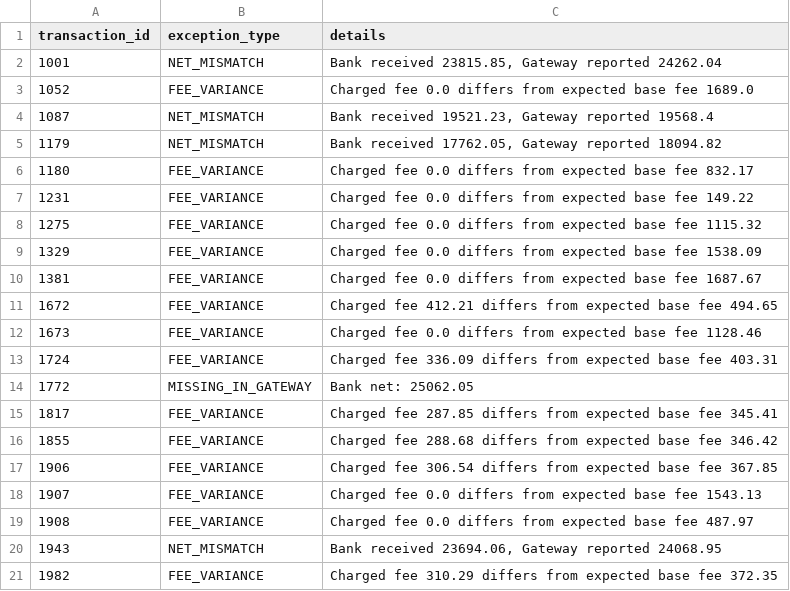
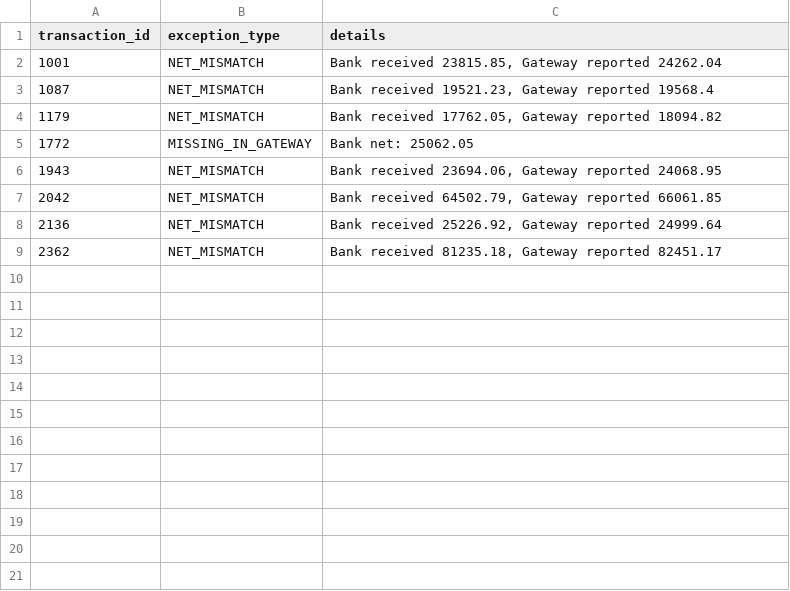
Before and after one commit to nehalabbott/ai-finance-controller, a CSV file: output/tier1_exceptions.csv, drawn as a sheet; only a part is shown; the shorter side is filled out with more unchanged rows; the diff covers the shown part only.

```diff
--- a/output/tier1_exceptions.csv
+++ b/output/tier1_exceptions.csv
@@ -2,20 +2,5 @@ transaction_id,exception_type,details
 1001,NET_MISMATCH,"Bank received 23815.85, Gateway reported 24262.04"
-1052,FEE_VARIANCE,Charged fee 0.0 differs from expected base fee 1689.0
 1087,NET_MISMATCH,"Bank received 19521.23, Gateway reported 19568.4"
 1179,NET_MISMATCH,"Bank received 17762.05, Gateway reported 18094.82"
-1180,FEE_VARIANCE,Charged fee 0.0 differs from expected base fee 832.17
-1231,FEE_VARIANCE,Charged fee 0.0 differs from expected base fee 149.22
-1275,FEE_VARIANCE,Charged fee 0.0 differs from expected base fee 1115.32
-1329,FEE_VARIANCE,Charged fee 0.0 differs from expected base fee 1538.09
-1381,FEE_VARIANCE,Charged fee 0.0 differs from expected base fee 1687.67
-1672,FEE_VARIANCE,Charged fee 412.21 differs from expected base fee 494.65
-1673,FEE_VARIANCE,Charged fee 0.0 differs from expected base fee 1128.46
-1724,FEE_VARIANCE,Charged fee 336.09 differs from expected base fee 403.31
 1772,MISSING_IN_GATEWAY,Bank net: 25062.05
-1817,FEE_VARIANCE,Charged fee 287.85 differs from expected base fee 345.41
-1855,FEE_VARIANCE,Charged fee 288.68 differs from expected base fee 346.42
-1906,FEE_VARIANCE,Charged fee 306.54 differs from expected base fee 367.85
-1907,FEE_VARIANCE,Charged fee 0.0 differs from expected base fee 1543.13
-1908,FEE_VARIANCE,Charged fee 0.0 differs from expected base fee 487.97
 1943,NET_MISMATCH,"Bank received 23694.06, Gateway reported 24068.95"
-1982,FEE_VARIANCE,Charged fee 310.29 differs from expected base fee 372.35
```
Also changed, not shown: 11 removed rows elsewhere in this file, output/agent_resolutions.csv, output/reconciliation_audit_sheet.csv.
